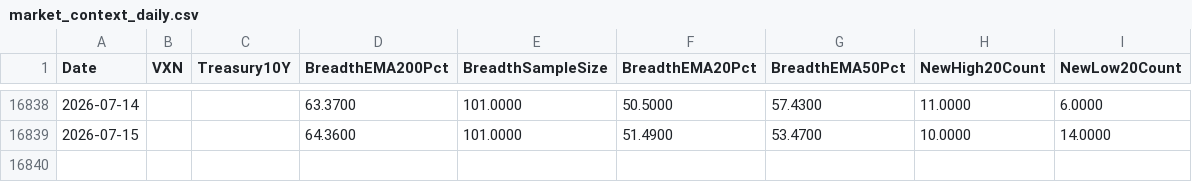
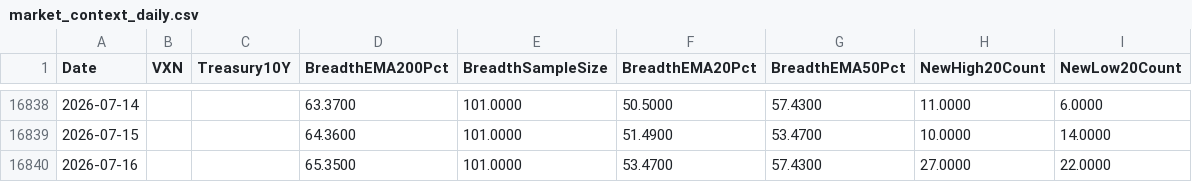
Before and after one commit to Troy9748/nasdaq-monitor, a CSV file: market_context_daily.csv, drawn as a sheet; only a part is shown, gaps mark what is left out; the diff names each change by its address in the sheet, - before the commit and + after, or states it on an @@ line.

```diff
--- a/market_context_daily.csv
+++ b/market_context_daily.csv
+row 16840: 2026-07-16 |  |  | 65.3500 | 101.0000 | 53.4700 | 57.4300 | 27.0000 | 22.0000
```
Also changed, not shown: 8 other files.
